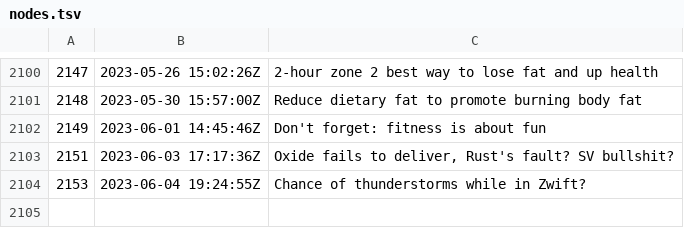
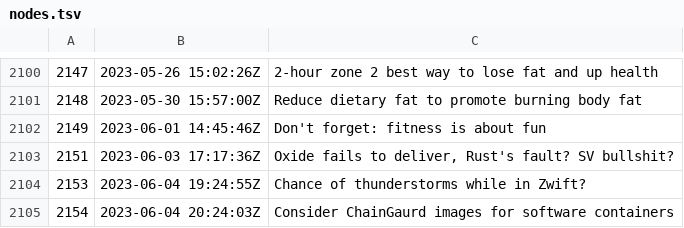
Before and after one commit to rwxrob/zet, a TSV file: docs/dex/nodes.tsv, drawn as a sheet; only a part is shown, gaps mark what is left out; the diff names each change by its address in the sheet, - before the commit and + after, or states it on an @@ line.

Commit message:
Consider ChainGaurd images for software containers

```diff
--- a/docs/dex/nodes.tsv
+++ b/docs/dex/nodes.tsv
+row 2105: 2154 | 2023-06-04 20:24:03Z | Consider ChainGaurd images for software containers
```
Also changed, not shown: 3 other files.
